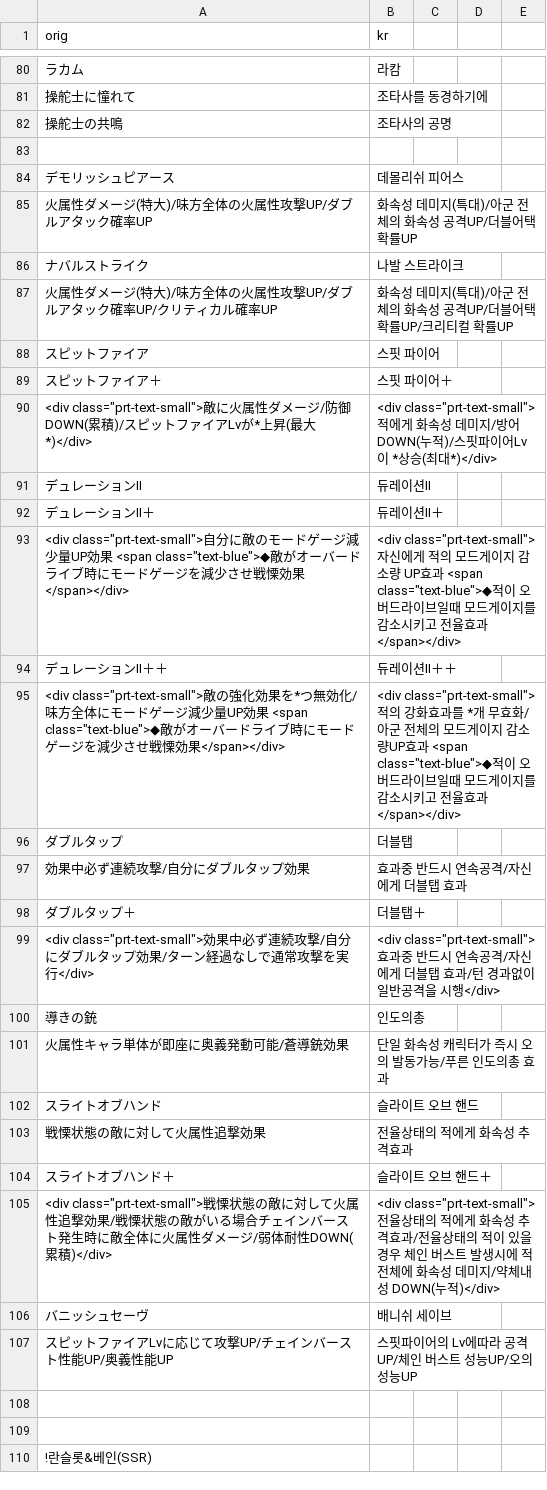
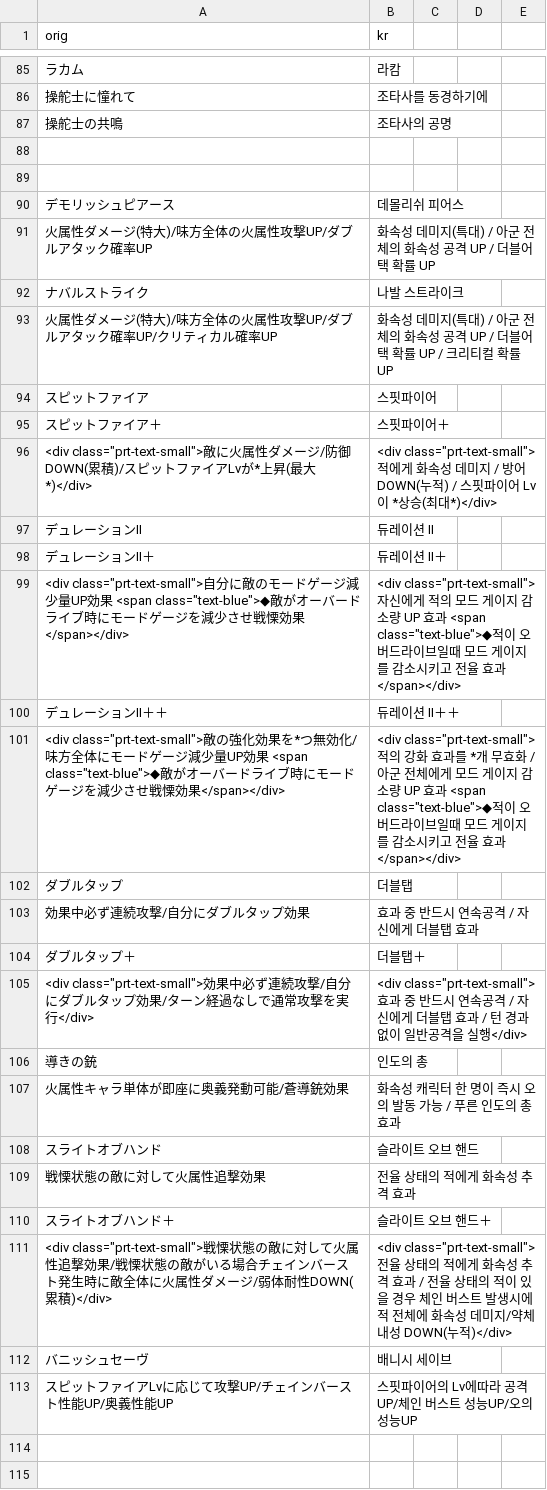
Before and after one commit to sidewinderk/gbfTransKor, a CSV file: cache/archive_캐릭터_화.csv, drawn as a sheet; only a part is shown, gaps mark what is left out; the shorter side is filled out with more unchanged rows; the diff covers the shown part only.

```diff
--- a/cache/archive_캐릭터_화.csv
+++ b/cache/archive_캐릭터_화.csv
@@ -83,25 +88,26 @@ orig,kr
 
+
 デモリッシュピアース,데몰리쉬 피어스
-火属性ダメージ(特大)/味方全体の火属性攻撃UP/ダブルアタック確率UP,화속성 데미지(특대)/아군 전체의 화속성 공격UP/더블어택 확률UP
+火属性ダメージ(特大)/味方全体の火属性攻撃UP/ダブルアタック確率UP,화속성 데미지(특대) / 아군 전체의 화속성 공격 UP / 더블어택 확률 UP
 ナバルストライク,나발 스트라이크
-火属性ダメージ(特大)/味方全体の火属性攻撃UP/ダブルアタック確率UP/クリティカル確率UP,화속성 데미지(특대)/아군 전체의 화속성 공격UP/더블어택 확률UP/크리티컬 확률UP
-スピットファイア,스핏 파이어
-スピットファイア＋,스핏 파이어＋
-"<div class=""prt-text-small"">敵に火属性ダメージ/防御DOWN(累積)/スピットファイアLvが*上昇(最大*)</div>","<div class=""prt-text-small"">적에게 화속성 데미지/방어 DOWN(누적)/스핏파이어Lv이 *상승(최대*)</div>"
-デュレーションII,듀레이션II
-デュレーションII＋,듀레이션II＋
-"<div class=""prt-text-small"">自分に敵のモードゲージ減少量UP効果　<span class=""text-blue"">◆敵がオーバードライブ時にモードゲージを減少させ戦慄効果</span></div>","<div class=""prt-text-small"">자신에게 적의 모드게이지 감소량 UP효과　<span class=""text-blue"">◆적이 오버드라이브일때 모드게이지를 감소시키고 전율효과</span></div>"
-デュレーションII＋＋,듀레이션II＋＋
-"<div class=""prt-text-small"">敵の強化効果を*つ無効化/味方全体にモードゲージ減少量UP効果　<span class=""text-blue"">◆敵がオーバードライブ時にモードゲージを減少させ戦慄効果</span></div>","<div class=""prt-text-small"">적의 강화효과를 *개 무효화/아군 전체의 모드게이지 감소량UP효과　<span class=""text-blue"">◆적이 오버드라이브일때 모드게이지를 감소시키고 전율효과</span></div>"
+火属性ダメージ(特大)/味方全体の火属性攻撃UP/ダブルアタック確率UP/クリティカル確率UP,화속성 데미지(특대) / 아군 전체의 화속성 공격 UP / 더블어택 확률 UP / 크리티컬 확률 UP
+スピットファイア,스핏파이어
+スピットファイア＋,스핏파이어＋
+"<div class=""prt-text-small"">敵に火属性ダメージ/防御DOWN(累積)/スピットファイアLvが*上昇(最大*)</div>","<div class=""prt-text-small"">적에게 화속성 데미지 / 방어 DOWN(누적) / 스핏파이어 Lv이 *상승(최대*)</div>"
+デュレーションII,듀레이션 II
+デュレーションII＋,듀레이션 II＋
+"<div class=""prt-text-small"">自分に敵のモードゲージ減少量UP効果　<span class=""text-blue"">◆敵がオーバードライブ時にモードゲージを減少させ戦慄効果</span></div>","<div class=""prt-text-small"">자신에게 적의 모드 게이지 감소량 UP 효과　<span class=""text-blue"">◆적이 오버드라이브일때 모드 게이지를 감소시키고 전율 효과</span></div>"
+デュレーションII＋＋,듀레이션 II＋＋
+"<div class=""prt-text-small"">敵の強化効果を*つ無効化/味方全体にモードゲージ減少量UP効果　<span class=""text-blue"">◆敵がオーバードライブ時にモードゲージを減少させ戦慄効果</span></div>","<div class=""prt-text-small"">적의 강화 효과를 *개 무효화 / 아군 전체에게 모드 게이지 감소량 UP 효과　<span class=""text-blue"">◆적이 오버드라이브일때 모드 게이지를 감소시키고 전율 효과</span></div>"
 ダブルタップ,더블탭
-効果中必ず連続攻撃/自分にダブルタップ効果,효과중 반드시 연속공격/자신에게 더블탭 효과
+効果中必ず連続攻撃/自分にダブルタップ効果,효과 중 반드시 연속공격 / 자신에게 더블탭 효과
 ダブルタップ＋,더블탭＋
-"<div class=""prt-text-small"">効果中必ず連続攻撃/自分にダブルタップ効果/ターン経過なしで通常攻撃を実行</div>","<div class=""prt-text-small"">효과중 반드시 연속공격/자신에게 더블탭 효과/턴 경과없이 일반공격을 시행</div>"
-導きの銃,인도의총
-火属性キャラ単体が即座に奥義発動可能/蒼導銃効果,단일 화속성 캐릭터가 즉시 오의 발동가능/푸른 인도의총 효과
+"<div class=""prt-text-small"">効果中必ず連続攻撃/自分にダブルタップ効果/ターン経過なしで通常攻撃を実行</div>","<div class=""prt-text-small"">효과 중 반드시 연속공격 / 자신에게 더블탭 효과 / 턴 경과없이 일반공격을 실행</div>"
+導きの銃,인도의 총
+火属性キャラ単体が即座に奥義発動可能/蒼導銃効果,화속성 캐릭터 한 명이 즉시 오의 발동 가능 / 푸른 인도의 총 효과
 スライトオブハンド,슬라이트 오브 핸드
-戦慄状態の敵に対して火属性追撃効果,전율상태의 적에게 화속성 추격효과
+戦慄状態の敵に対して火属性追撃効果,전율 상태의 적에게 화속성 추격 효과
 スライトオブハンド＋,슬라이트 오브 핸드＋
-"<div class=""prt-text-small"">戦慄状態の敵に対して火属性追撃効果/戦慄状態の敵がいる場合チェインバースト発生時に敵全体に火属性ダメージ/弱体耐性DOWN(累積)</div>","<div class=""prt-text-small"">전율상태의 적에게 화속성 추격효과/전율상태의 적이 있을경우 체인 버스트 발생시에 적 전체에 화속성 데미지/약체내성 DOWN(누적)</div>"
-バニッシュセーヴ,배니쉬 세이브
+"<div class=""prt-text-small"">戦慄状態の敵に対して火属性追撃効果/戦慄状態の敵がいる場合チェインバースト発生時に敵全体に火属性ダメージ/弱体耐性DOWN(累積)</div>","<div class=""prt-text-small"">전율 상태의 적에게 화속성 추격 효과 / 전율 상태의 적이 있을 경우 체인 버스트 발생시에 적 전체에 화속성 데미지/약체내성 DOWN(누적)</div>"
+バニッシュセーヴ,배니시 세이브
 スピットファイアLvに応じて攻撃UP/チェインバースト性能UP/奥義性能UP,스핏파이어의 Lv에따라 공격UP/체인 버스트 성능UP/오의성능UP
```
Also changed, not shown: 5 added rows and 26 edited cells elsewhere in this file, cache/archive_캐릭터_수.csv, 1 other file.
